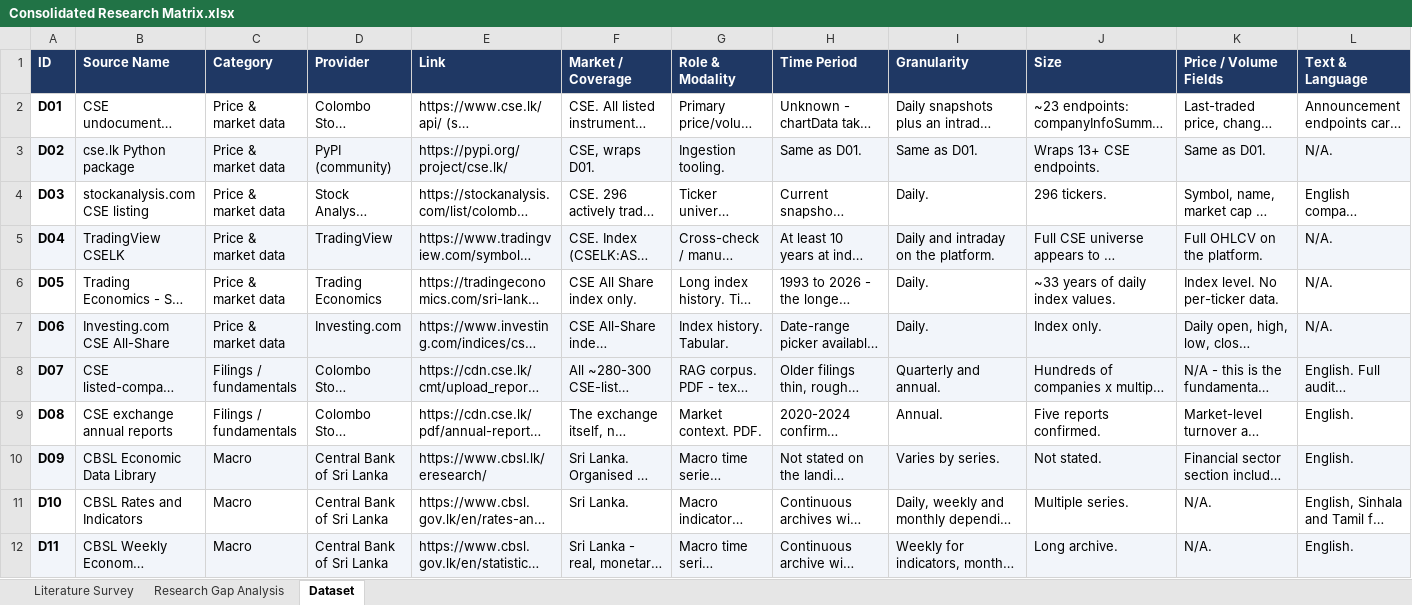
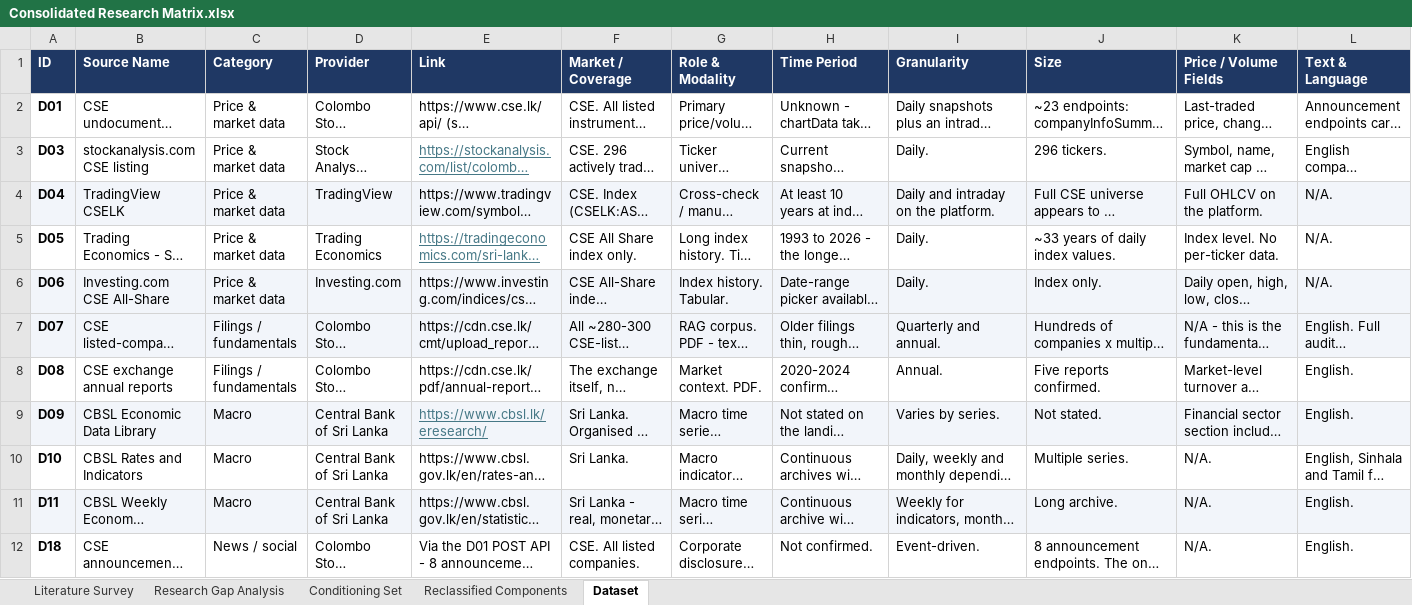
Before and after one commit to Shaahid02/my-obsidian-vault, an Excel workbook: FYP/Matrices/Consolidated Research Matrix.xlsx, sheet Dataset, drawn as a sheet; only a part is shown; the shorter side is filled out with more unchanged rows; long unchanged cells end in …; values as stored, in another font and other column widths than the file's, no borders; removed rows and columns are numbered as before the commit, all else as after; rows hold the shown columns only; the diff covers the shown part only; the diff names each change by its address in the sheet, - before the commit and + after, or states it on an @@ line.

Commit message:
vault backup: 2026-09-27 17:52:58

```diff
--- a/FYP/Matrices/Consolidated Research Matrix.xlsx (sheet Dataset)
+++ b/FYP/Matrices/Consolidated Research Matrix.xlsx (sheet Dataset)
+sheet tab: Conditioning Set
+sheet tab: Reclassified Components
-row 3: D02 | cse.lk Python package | Price & market data | PyPI (community) | https://pypi.org/project/cse.lk/ | CSE, wraps D01. | Ingestion tooling. | Same as D01. | Same as D01. | Wraps 13+ CSE endpoints. | Same as D01. | N/A.
@@ E3 underline: off → on, text colour: black → #467886 @@
@@ E5 underline: off → on, text colour: black → #467886 @@
@@ E9 underline: off → on, text colour: black → #467886 @@
```
Also changed, not shown: 7 removed rows elsewhere in this sheet.
